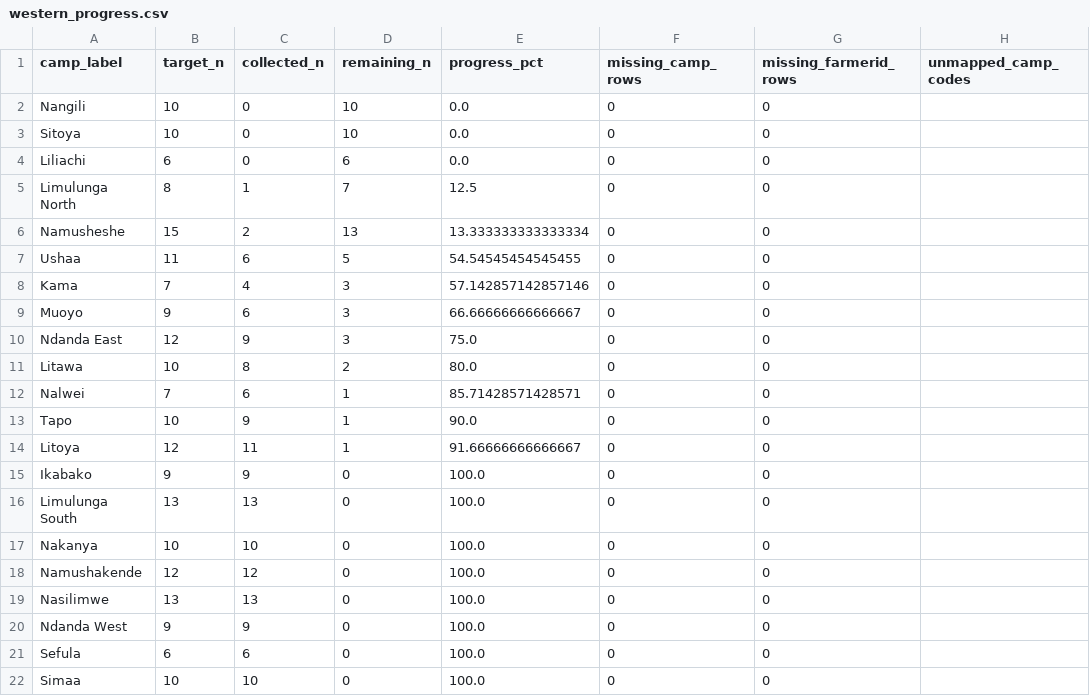
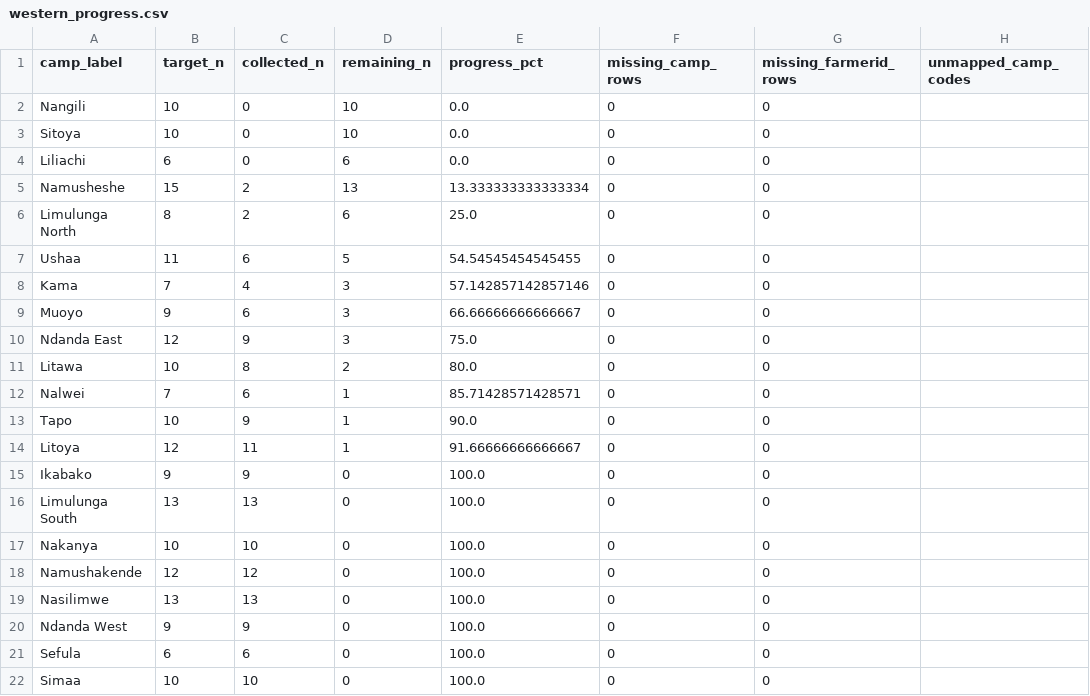
Before and after one commit to Ryota-uni/kobo_update, a CSV file: docs/western_progress.csv, drawn as a sheet; removed rows and columns are numbered as before the commit, all else as after; the diff names each change by its address in the sheet, - before the commit and + after, or states it on an @@ line.

```diff
--- a/docs/western_progress.csv
+++ b/docs/western_progress.csv
-row 5: Limulunga North | 8 | 1 | 7 | 12.5 | 0 | 0
+row 6: Limulunga North | 8 | 2 | 6 | 25.0 | 0 | 0
```
Also changed, not shown: docs/luapula_progress.csv, 2 other files.
